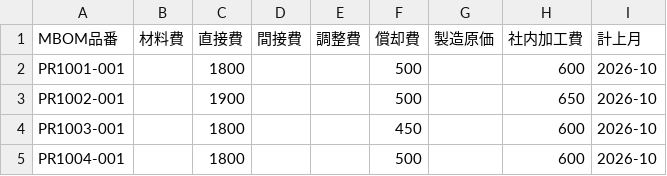
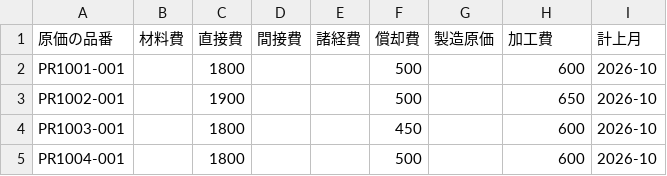
Before and after one commit to devworkgears/work-tools, a CSV file: bom-cost/samples_v2/原価.csv, drawn as a sheet; only a part is shown.

```diff
--- a/bom-cost/samples_v2/原価.csv
+++ b/bom-cost/samples_v2/原価.csv
@@ -1,2 +1,2 @@
-MBOM品番,材料費,直接費,間接費,調整費,償却費,製造原価,社内加工費,計上月
+原価の品番,材料費,直接費,間接費,諸経費,償却費,製造原価,加工費,計上月
 PR1001-001,,1800,,,500,,600,2026-10
```
Also changed, not shown: bom-cost/samples/原価.csv, bom-cost/samples/部品マスタ.csv, 46 other files.
